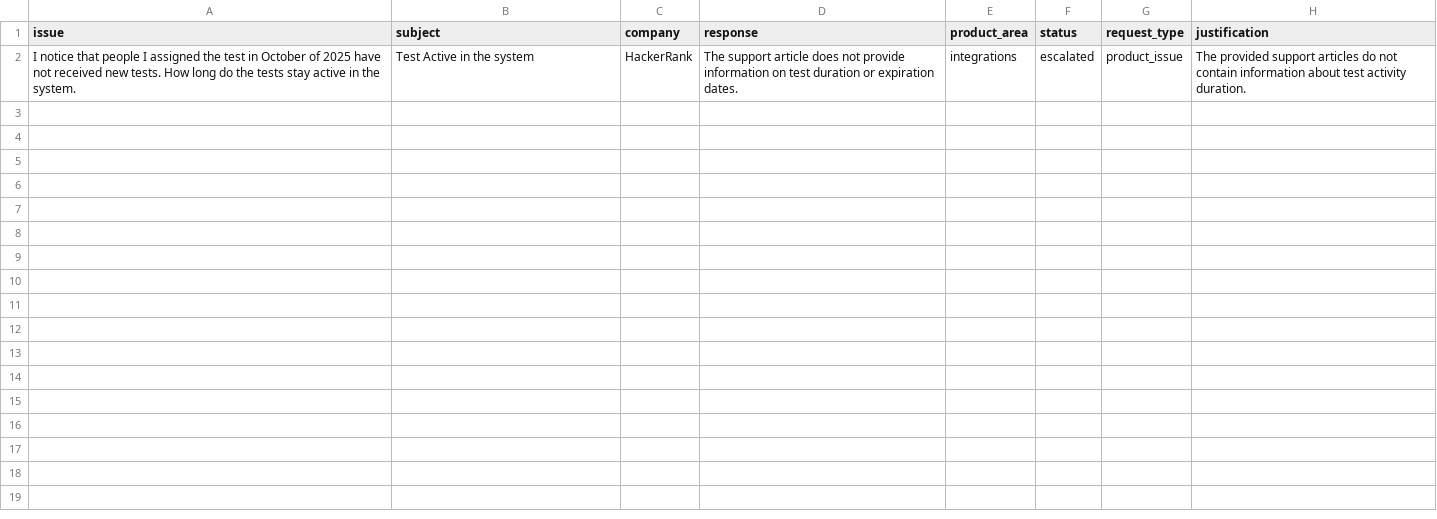
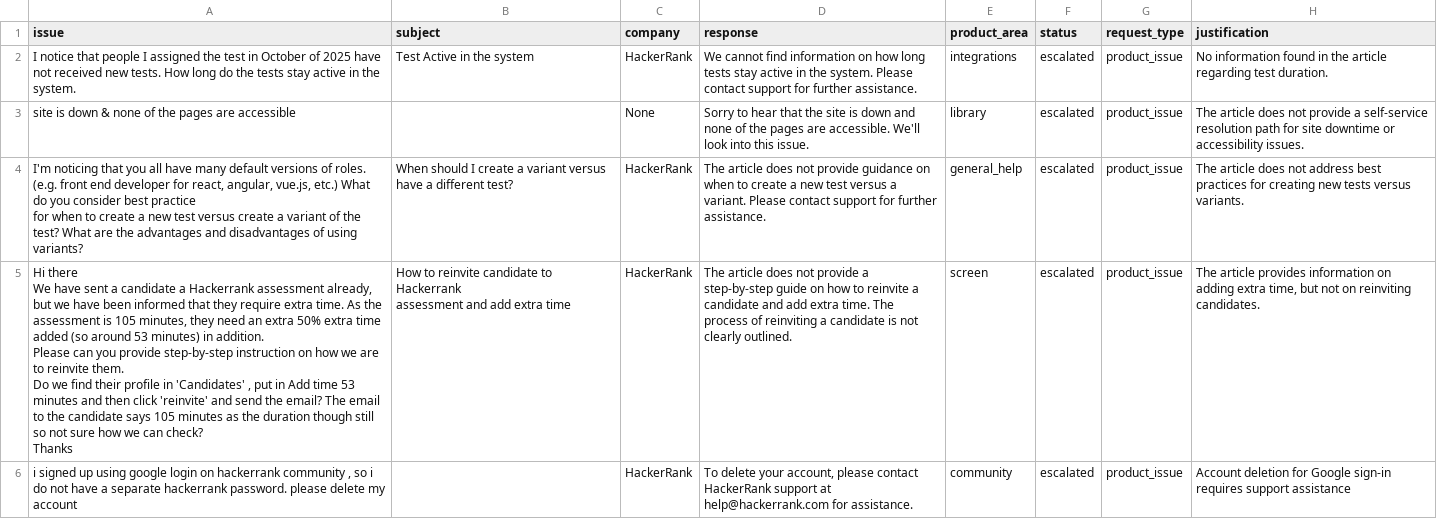
Before and after one commit to dravv-alt/HR_O, a CSV file: support_tickets/output.csv, drawn as a sheet; only a part is shown; the diff covers the shown part only.

Commit message:
Update output.csv with full generation

```diff
--- a/support_tickets/output.csv
+++ b/support_tickets/output.csv
@@ -1,2 +1,17 @@
 issue,subject,company,response,product_area,status,request_type,justification
-I notice that people I assigned the test in October of 2025 have not received new tests. How long do the tests stay active in the system.,Test Active in the system,HackerRank,The support article does not provide information on test duration or expiration dates.,integrations,escalated,product_issue,The provided support articles do not contain information about test activity duration.
+I notice that people I assigned the test in October of 2025 have not received new tests. How long do the tests stay active in the system.,Test Active in the system,HackerRank,We cannot find information on how long tests stay active in the system. Please contact support for further assistance.,integrations,escalated,product_issue,No information found in the article regarding test duration.
+site is down & none of the pages are accessible,,None,Sorry to hear that the site is down and none of the pages are accessible. We'll look into this issue.,library,escalated,product_issue,The article does not provide a self-service resolution path for site downtime or accessibility issues.
+"I'm noticing that you all have many default versions of roles. (e.g. front end developer for react, angular, vue.js, etc.) What do you consider best practice
+for when to create a new test versus create a variant of the test? What are the advantages and disadvantages of using variants?","When should I create a variant versus
+ have a different test?",HackerRank,The article does not provide guidance on when to create a new test versus a variant. Please contact support for further assistance.,general_help,escalated,product_issue,The article does not address best practices for creating new tests versus variants.
+"Hi there
+
+We have sent a candidate a Hackerrank assessment already, but we have been informed that they require extra time. As the assessment is 105 minutes, they need an extra 50% extra time added (so around 53 minutes) in addition.
+
+Please can you provide step-by-step instruction on how we are to reinvite them.
+
+Do we find their profile in 'Candidates' , put in Add time 53 minutes and then click 'reinvite' and send the email? The email to the candidate says 105 minutes as the duration though still so not sure how we can check?
+
+Thanks","How to reinvite candidate to Hackerrank
+assessment and add extra time",HackerRank,The article does not provide a step-by-step guide on how to reinvite a candidate and add extra time. The process of reinviting a candidate is not clearly outlined.,screen,escalated,product_issue,"The article provides information on adding extra time, but not on reinviting candidates."
+"i signed up using google login on hackerrank community , so i do not have a separate hackerrank password. please delete my account",,HackerRank,"To delete your account, please contact HackerRank support at help@hackerrank.com for assistance.",community,escalated,product_issue,Account deletion for Google sign-in requires support assistance
```
Also changed, not shown: 5 added rows elsewhere in this file, 2 other files.
